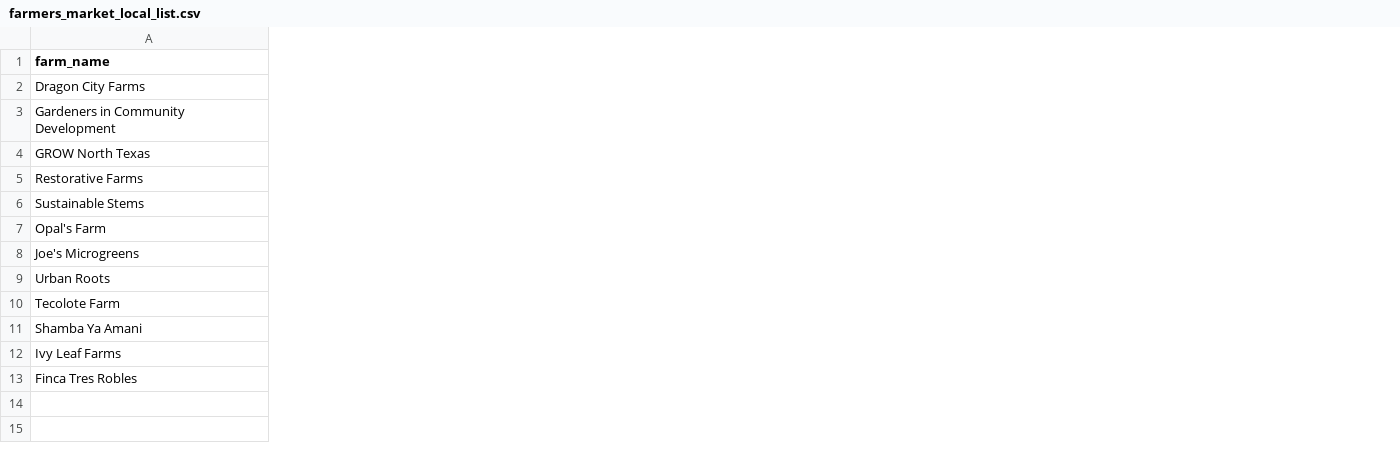
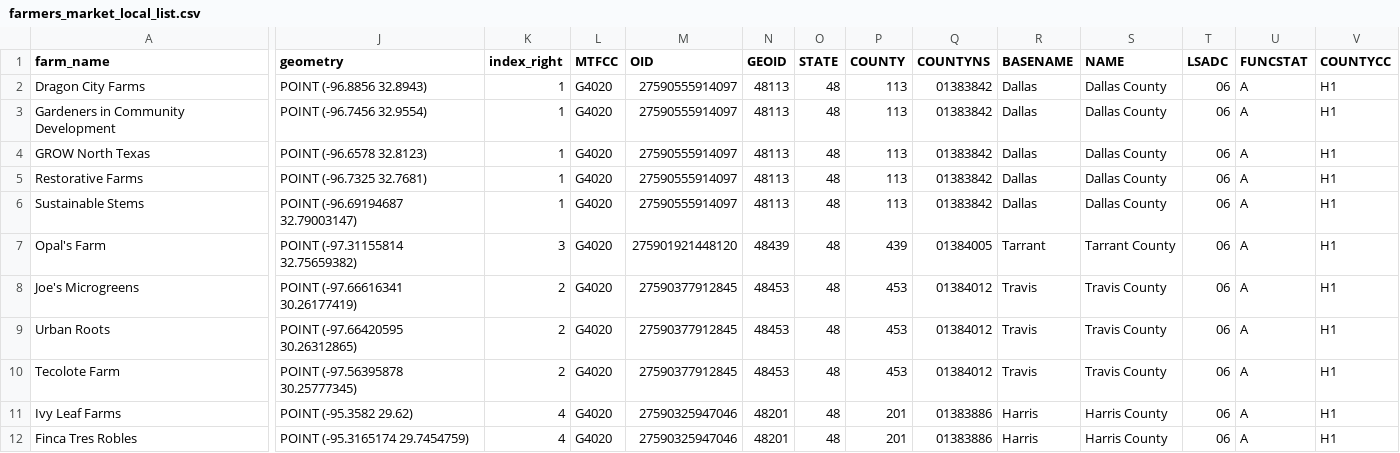
Before and after one commit to sarazarea26/fooddesertproject, a CSV file: urbanFarmData/farmers_market_local_list.csv, drawn as a sheet; only a part is shown, gaps mark what is left out; removed rows and columns are numbered as before the commit, all else as after; rows hold the shown columns only; the diff covers the shown part only; the diff names each change by its address in the sheet, - before the commit and + after, or states it on an @@ line.

```diff
--- a/urbanFarmData/farmers_market_local_list.csv
+++ b/urbanFarmData/farmers_market_local_list.csv
+column J (geometry), rows 2-12: POINT (-96.8856 32.8943) | POINT (-96.7456 32.9554) | POINT (-96.6578 32.8123) | POINT (-96.7325 32.7681) | POINT (-96.69194687 32.79003147) | POINT (-97.31155814 32.75659382) | POINT (-97.66616341 30.26177419) | POINT (-97.66420595 30.26312865) | POINT (-97.56395878 30.25777345) | POINT (-95.3582 29.62) | POINT (-95.3165174 29.7454759)
+column K (index_right), rows 2-12: 1 | 1 | 1 | 1 | 1 | 3 | 2 | 2 | 2 | 4 | 4
+column L (MTFCC), rows 2-12: all G4020
+column M (OID), rows 2-12: 27590555914097 | 27590555914097 | 27590555914097 | 27590555914097 | 27590555914097 | 275901921448120 | 27590377912845 | 27590377912845 | 27590377912845 | 27590325947046 | 27590325947046
+column N (GEOID), rows 2-12: 48113 | 48113 | 48113 | 48113 | 48113 | 48439 | 48453 | 48453 | 48453 | 48201 | 48201
+column O (STATE), rows 2-12: all 48
+column P (COUNTY), rows 2-12: 113 | 113 | 113 | 113 | 113 | 439 | 453 | 453 | 453 | 201 | 201
+column Q (COUNTYNS), rows 2-12: 01383842 | 01383842 | 01383842 | 01383842 | 01383842 | 01384005 | 01384012 | 01384012 | 01384012 | 01383886 | 01383886
+column R (BASENAME), rows 2-12: Dallas | Dallas | Dallas | Dallas | Dallas | Tarrant | Travis | Travis | Travis | Harris | Harris
+column S (NAME), rows 2-12: Dallas County | Dallas County | Dallas County | Dallas County | Dallas County | Tarrant County | Travis County | Travis County | Travis County | Harris County | Harris County
+column T (LSADC), rows 2-12: all 06
+column U (FUNCSTAT), rows 2-12: all A
+column V (COUNTYCC), rows 2-12: all H1
-row 11: Shamba Ya Amani
```
Also changed, not shown: 7 added columns elsewhere in this file, 3 other files.
